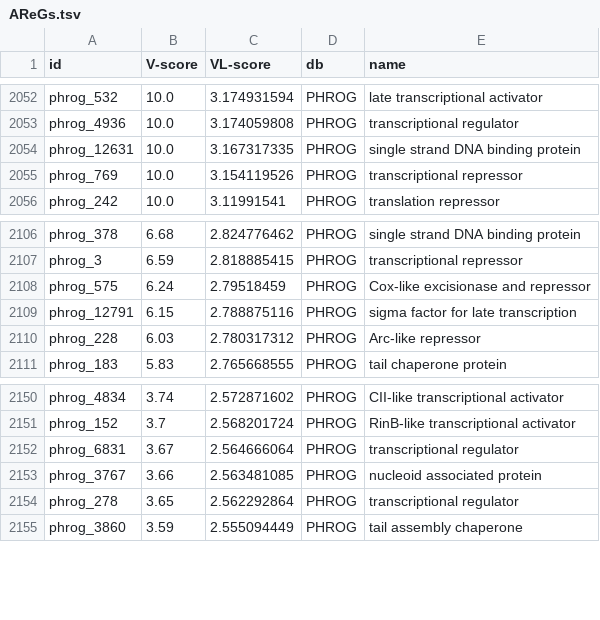
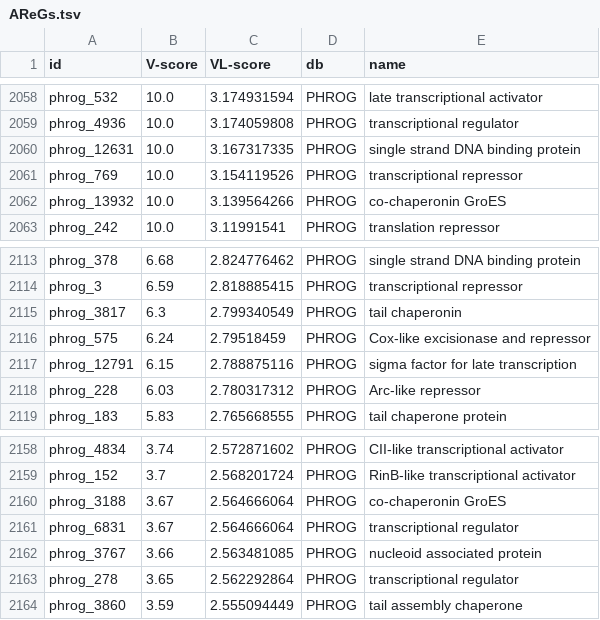
Before and after one commit to AnantharamanLab/CheckAMG, a TSV file: files/AReGs.tsv, drawn as a sheet; only a part is shown, gaps mark what is left out; the diff covers the shown part only.

Commit message:
Add chaperonins

```diff
--- a/files/AReGs.tsv
+++ b/files/AReGs.tsv
@@ -2055,2 +2061,3 @@ phrog_12631	10.0	3.167317335	PHROG	single strand DNA binding protein
 phrog_769	10.0	3.154119526	PHROG	transcriptional repressor
+phrog_13932	10.0	3.139564266	PHROG	co-chaperonin GroES
 phrog_242	10.0	3.11991541	PHROG	translation repressor
@@ -2107,2 +2114,3 @@ phrog_378	6.68	2.824776462	PHROG	single strand DNA binding protein
 phrog_3	6.59	2.818885415	PHROG	transcriptional repressor
+phrog_3817	6.3	2.799340549	PHROG	tail chaperonin
 phrog_575	6.24	2.79518459	PHROG	Cox-like excisionase and repressor
@@ -2151,2 +2159,3 @@ phrog_4834	3.74	2.572871602	PHROG	CII-like transcriptional activator
 phrog_152	3.7	2.568201724	PHROG	RinB-like transcriptional activator
+phrog_3188	3.67	2.564666064	PHROG	co-chaperonin GroES
 phrog_6831	3.67	2.564666064	PHROG	transcriptional regulator
```
Also changed, not shown: 6 added rows elsewhere in this file.
